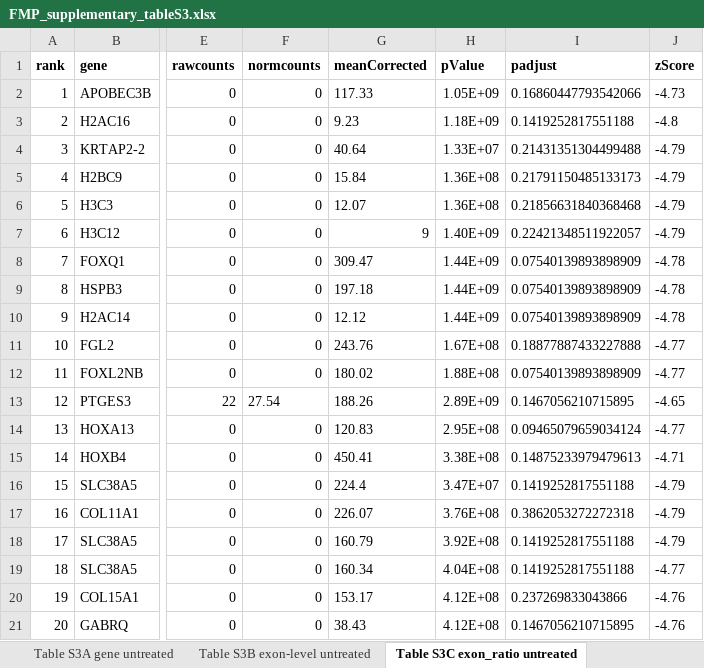
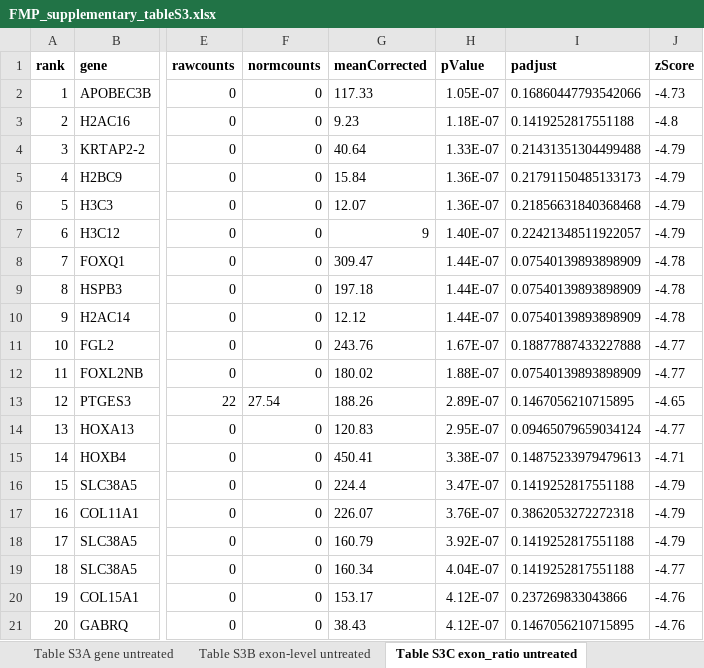
Before and after one commit to lonnekevanbrussel/Final-Master-Project, an Excel workbook: FMP_supplementary_tableS3.xlsx, sheet Table S3C exon_ratio untreated, drawn as a sheet; only a part is shown, gaps mark what is left out; values as stored, in another font and other column widths than the file's, no borders; the diff names each change by its address in the sheet, - before the commit and + after, or states it on an @@ line.

```diff
--- a/FMP_supplementary_tableS3.xlsx (sheet Table S3C exon_ratio untreated)
+++ b/FMP_supplementary_tableS3.xlsx (sheet Table S3C exon_ratio untreated)
-H2 (pValue): 1.05E+09
+H2 (pValue): 1.05E-07
-H3 (pValue): 1.18E+09
+H3 (pValue): 1.18E-07
-H4 (pValue): 1.33E+07
+H4 (pValue): 1.33E-07
-H5:H6 (pValue): 1.36E+08
+H5:H6 (pValue): 1.36E-07
-H7 (pValue): 1.40E+09
+H7 (pValue): 1.40E-07
-H8:H10 (pValue): 1.44E+09
+H8:H10 (pValue): 1.44E-07
-H11 (pValue): 1.67E+08
+H11 (pValue): 1.67E-07
-H12 (pValue): 1.88E+08
+H12 (pValue): 1.88E-07
-H13 (pValue): 2.89E+09
+H13 (pValue): 2.89E-07
-H14 (pValue): 2.95E+08
+H14 (pValue): 2.95E-07
-H15 (pValue): 3.38E+08
+H15 (pValue): 3.38E-07
-H16 (pValue): 3.47E+07
+H16 (pValue): 3.47E-07
-H17 (pValue): 3.76E+08
+H17 (pValue): 3.76E-07
-H18 (pValue): 3.92E+08
+H18 (pValue): 3.92E-07
-H19 (pValue): 4.04E+08
+H19 (pValue): 4.04E-07
-H20:H21 (pValue): 4.12E+08
+H20:H21 (pValue): 4.12E-07
```
Also changed, not shown: sheet Table S3B exon-level untreated, sheet Table S3A gene untreated.
